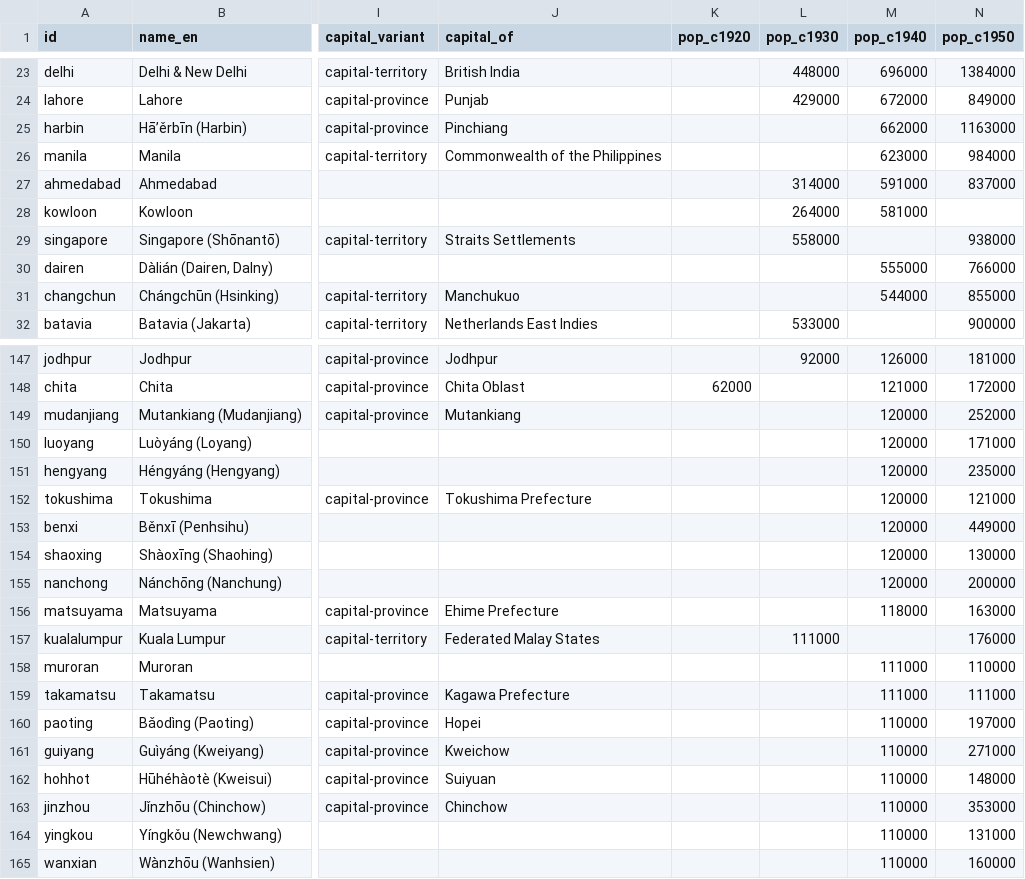
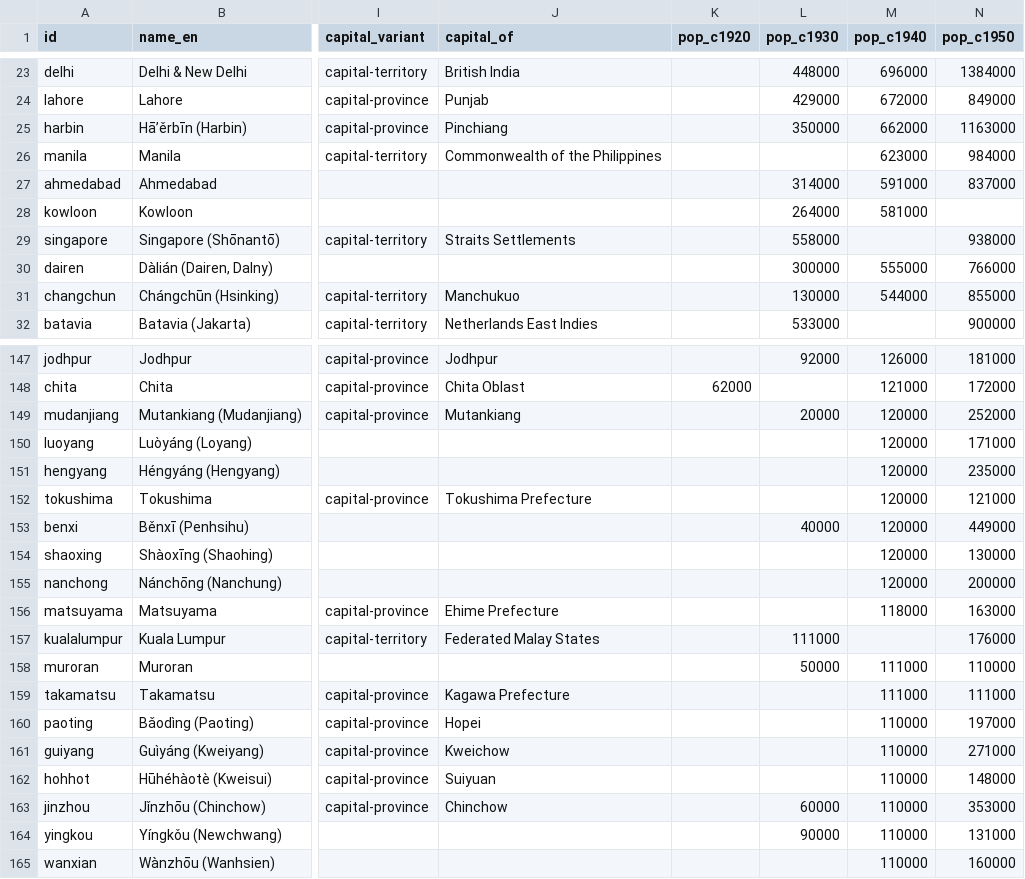
Before and after one commit to kmlawson/japanese-empire-student-map, a CSV file: data/cities.csv, drawn as a sheet; only a part is shown, gaps mark what is left out; the diff covers the shown part only; the diff names each change by its address in the sheet, - before the commit and + after, or states it on an @@ line.

```diff
--- a/data/cities.csv
+++ b/data/cities.csv
-L25 (pop_c1930): (empty)
+L25 (pop_c1930): 350000
-L30 (pop_c1930): (empty)
+L30 (pop_c1930): 300000
-L31 (pop_c1930): (empty)
+L31 (pop_c1930): 130000
-L149 (pop_c1930): (empty)
+L149 (pop_c1930): 20000
-L153 (pop_c1930): (empty)
+L153 (pop_c1930): 40000
-L158 (pop_c1930): (empty)
+L158 (pop_c1930): 50000
-L163 (pop_c1930): (empty)
+L163 (pop_c1930): 60000
-L164 (pop_c1930): (empty)
+L164 (pop_c1930): 90000
```
Also changed, not shown: 38 edited cells elsewhere in this file, 20 other files.
